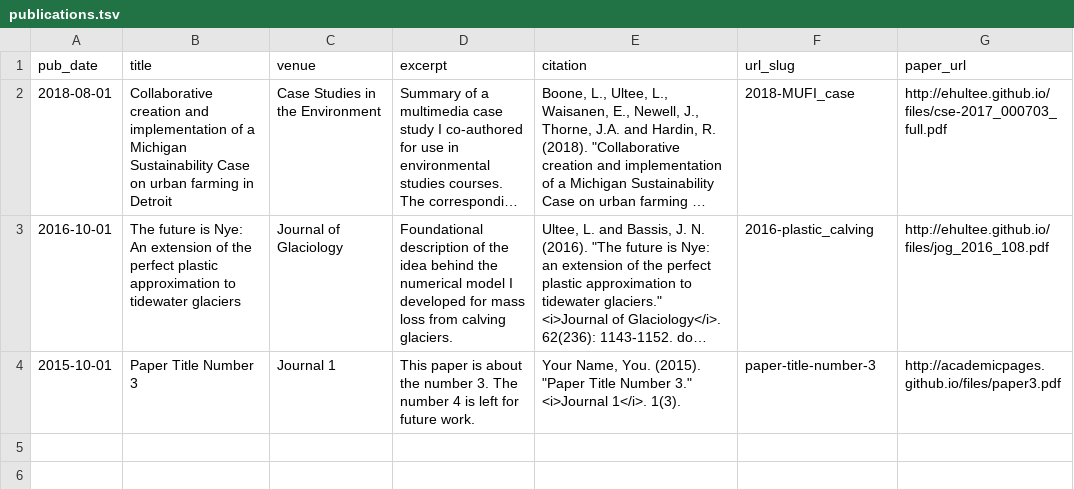
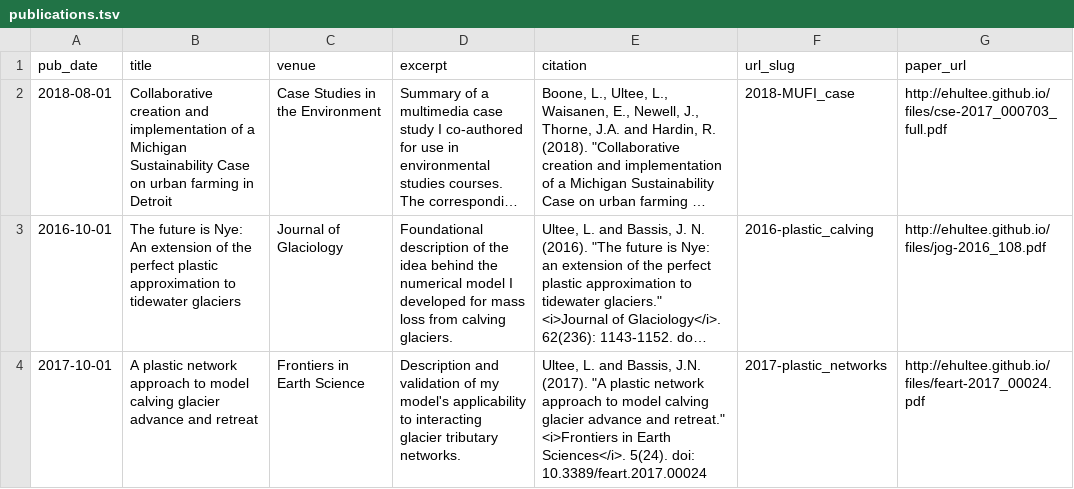
Before and after one commit to ehultee/ehultee.github.io, a TSV file: markdown_generator/publications.tsv, drawn as a sheet; long unchanged cells end in …; removed rows and columns are numbered as before the commit, all else as after; the diff names each change by its address in the sheet, - before the commit and + after, or states it on an @@ line.

Commit message:
Added 2017 Frontiers paper to pubs

```diff
--- a/markdown_generator/publications.tsv
+++ b/markdown_generator/publications.tsv
-G3 (paper_url): http://ehultee.github.io/files/jog_2016_108.pdf
+G3 (paper_url): http://ehultee.github.io/files/jog-2016_108.pdf
-row 4: 2015-10-01 | Paper Title Number 3 | Journal 1 | This paper is about the number 3. The number 4 is left for future work. | Your Name, You. (2015). "Paper Title Number 3." <i>Journal 1</i>. 1(3). | paper-title-number-3 | http://academicpages.github.io/files/paper3.pdf
+row 4: 2017-10-01 | A plastic network approach to model calving glacier advance and retreat | Frontiers in Earth Science | Description and validation of my model's applicability to interacting glacier tributary networks. | Ultee, L. and Bassis, J.N. (2017). "A plastic network approach to model calving glacier advance and retreat." <i>Frontiers in Earth Sciences</i>. 5(24). doi: 10.3389/feart.2017.00024 | 2017-plastic_networks | http://ehultee.github.io/files/feart-2017_00024.pdf
```
Also changed, not shown: 6 other files.
